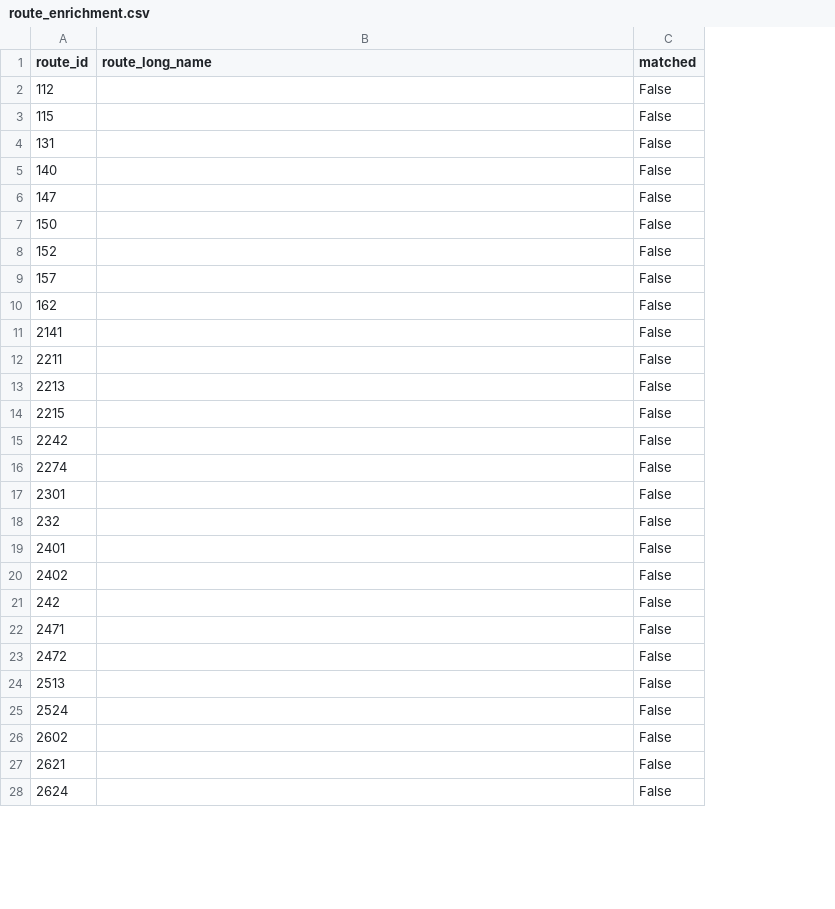
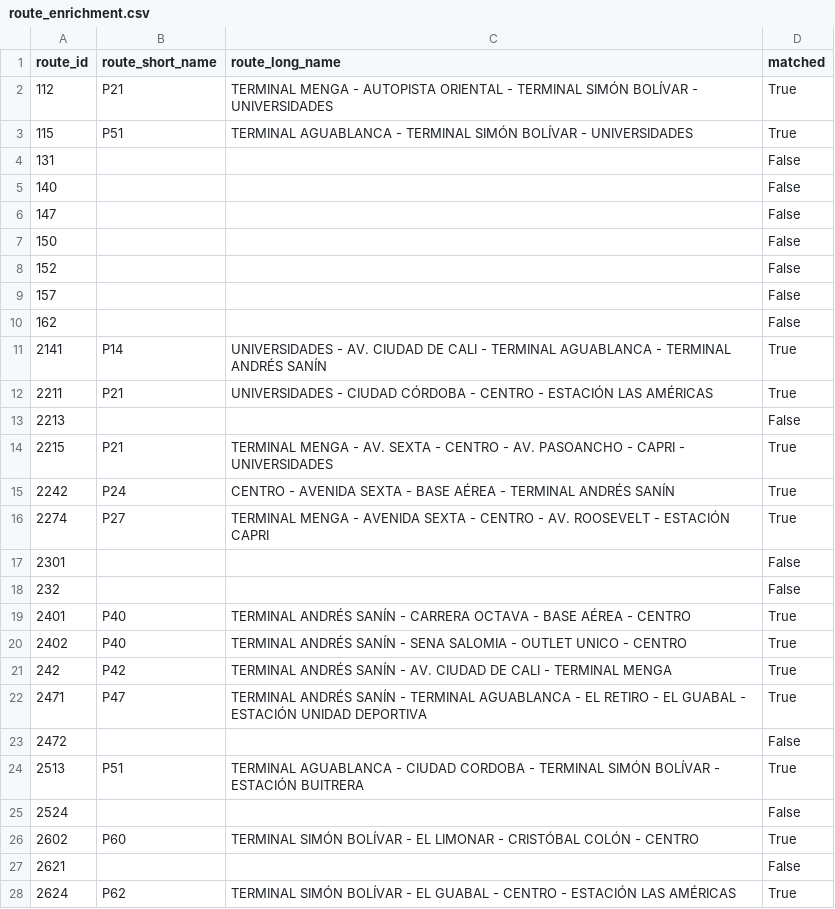
Before and after one commit to ColombiaTransit/gtfs-cali, a CSV file: data/validation/route_enrichment.csv, drawn as a sheet; only a part is shown; addresses are those after the commit; the diff covers the shown part only; the diff names each change by its address in the sheet, - before the commit and + after, or states it on an @@ line.

```diff
--- a/data/validation/route_enrichment.csv
+++ b/data/validation/route_enrichment.csv
+column B (route_short_name), rows 2-28: P21 | P51 |  |  |  |  |  |  |  | P14 | P21 |  | P21 | P24 | P27 |  |  | P40 | P40 | P42 | P47 |  | P51 |  | P60 |  | P62
-C2 (route_long_name): (empty)
+C2 (route_long_name): TERMINAL MENGA - AUTOPISTA ORIENTAL - TERMINAL SIMÓN BOLÍVAR - UNIVERSIDADES
-D2:D3 (matched): False
+D2:D3 (matched): True
-C3 (route_long_name): (empty)
+C3 (route_long_name): TERMINAL AGUABLANCA - TERMINAL SIMÓN BOLÍVAR - UNIVERSIDADES
-C11 (route_long_name): (empty)
+C11 (route_long_name): UNIVERSIDADES - AV. CIUDAD DE CALI - TERMINAL AGUABLANCA - TERMINAL ANDRÉS SANÍN
-D11:D12 (matched): False
+D11:D12 (matched): True
-C12 (route_long_name): (empty)
+C12 (route_long_name): UNIVERSIDADES - CIUDAD CÓRDOBA - CENTRO - ESTACIÓN LAS AMÉRICAS
-C14 (route_long_name): (empty)
+C14 (route_long_name): TERMINAL MENGA - AV. SEXTA - CENTRO - AV. PASOANCHO - CAPRI - UNIVERSIDADES
-D14:D16 (matched): False
+D14:D16 (matched): True
-C15 (route_long_name): (empty)
+C15 (route_long_name): CENTRO - AVENIDA SEXTA - BASE AÉREA - TERMINAL ANDRÉS SANÍN
-C16 (route_long_name): (empty)
+C16 (route_long_name): TERMINAL MENGA - AVENIDA SEXTA - CENTRO - AV. ROOSEVELT - ESTACIÓN CAPRI
-C19 (route_long_name): (empty)
+C19 (route_long_name): TERMINAL ANDRÉS SANÍN - CARRERA OCTAVA - BASE AÉREA - CENTRO
-D19:D22 (matched): False
+D19:D22 (matched): True
-C20 (route_long_name): (empty)
+C20 (route_long_name): TERMINAL ANDRÉS SANÍN - SENA SALOMIA - OUTLET UNICO - CENTRO
-C21 (route_long_name): (empty)
+C21 (route_long_name): TERMINAL ANDRÉS SANÍN - AV. CIUDAD DE CALI - TERMINAL MENGA
-C22 (route_long_name): (empty)
+C22 (route_long_name): TERMINAL ANDRÉS SANÍN - TERMINAL AGUABLANCA - EL RETIRO - EL GUABAL - ESTACIÓN UNIDAD DEPORTIVA
-C24 (route_long_name): (empty)
+C24 (route_long_name): TERMINAL AGUABLANCA - CIUDAD CORDOBA - TERMINAL SIMÓN BOLÍVAR - ESTACIÓN BUITRERA
-D24 (matched): False
+D24 (matched): True
-C26 (route_long_name): (empty)
+C26 (route_long_name): TERMINAL SIMÓN BOLÍVAR - EL LIMONAR - CRISTÓBAL COLÓN - CENTRO
-D26 (matched): False
+D26 (matched): True
-C28 (route_long_name): (empty)
+C28 (route_long_name): TERMINAL SIMÓN BOLÍVAR - EL GUABAL - CENTRO - ESTACIÓN LAS AMÉRICAS
-D28 (matched): False
+D28 (matched): True
```
Also changed, not shown: 82 edited cells elsewhere in this file, 4 other files.
